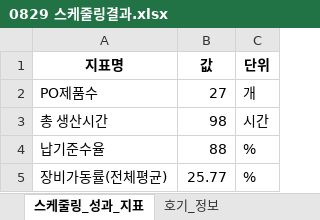
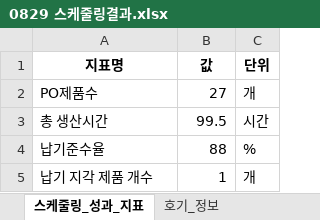
Before and after one commit to Sohyun-B/production-scheduling-system, an Excel workbook: python_engine/data/output/0829 스케줄링결과.xlsx, sheet 스케줄링_성과_지표, drawn as a sheet; values as stored, in another font and other column widths than the file's, no borders; removed rows and columns are numbered as before the commit, all else as after; the diff names each change by its address in the sheet, - before the commit and + after, or states it on an @@ line.

```diff
--- a/python_engine/data/output/0829 스케줄링결과.xlsx (sheet 스케줄링_성과_지표)
+++ b/python_engine/data/output/0829 스케줄링결과.xlsx (sheet 스케줄링_성과_지표)
-B3 (값): 98
+B3 (값): 99.5
-row 5: 장비가동률(전체평균) | 25.77 | %
+row 5: 납기 지각 제품 개수 | 1 | 개
```
Also changed, not shown: sheet 호기_정보, sheet 간격_분석, sheet 장비별_상세_성과, sheet 주문_지각_정보, python_engine/data/input/python_input.xlsx, python_engine/result_subprocess_5.xlsx, 34 other files.
